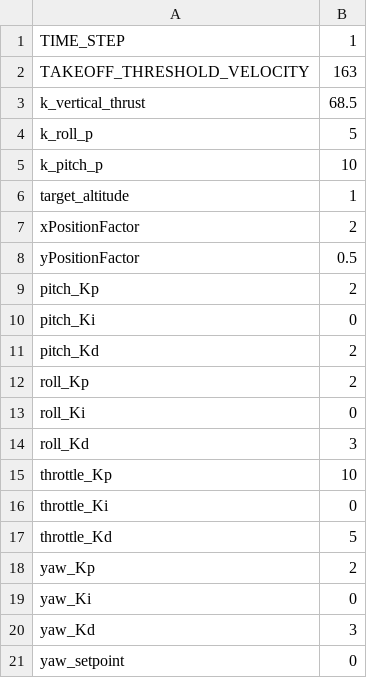
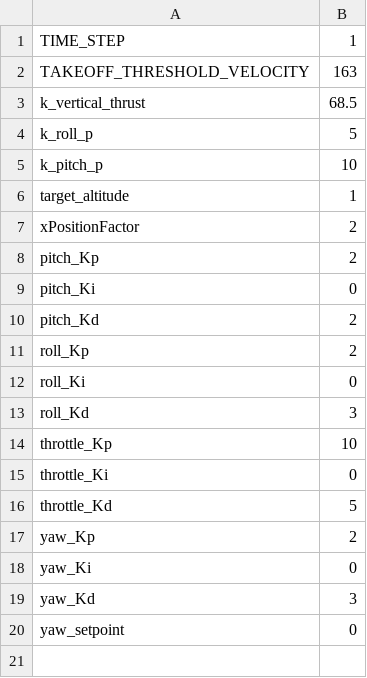
Before and after one commit to PrasadNR/Webots-Quadcopter-Python-SITL, a CSV file: controllers/mavic2proController/params.csv, drawn as a sheet.

Commit message:
Pitch control loop code refactoring

```diff
--- a/controllers/mavic2proController/params.csv
+++ b/controllers/mavic2proController/params.csv
@@ -7,3 +7,2 @@ target_altitude,1
 xPositionFactor,2
-yPositionFactor,0.5
 pitch_Kp,2
```
Also changed, not shown: 2 other files.
